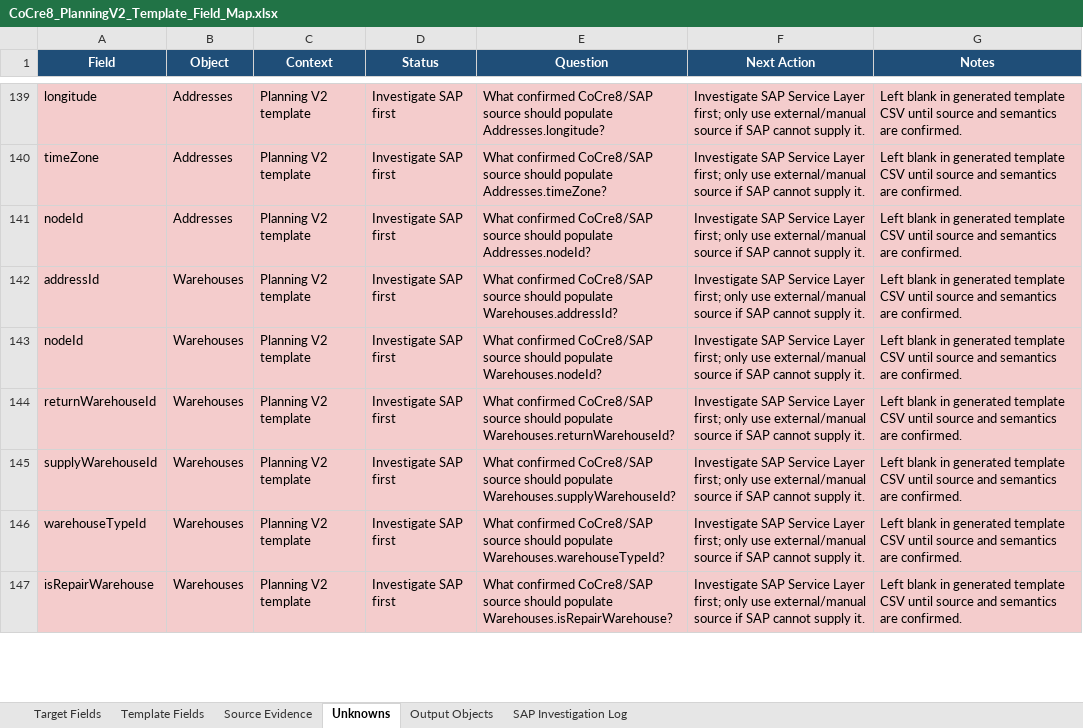
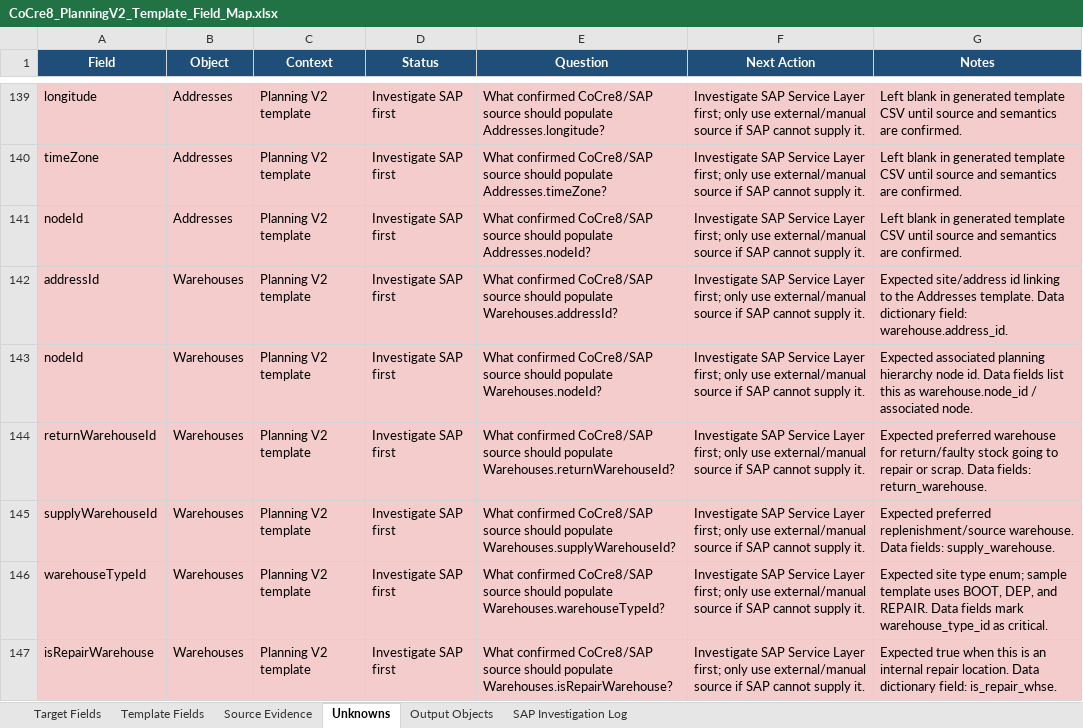
Before and after one commit to SPLChase/PlanningV2_CC8, an Excel workbook: docs/field-map/CoCre8_PlanningV2_Template_Field_Map.xlsx, sheet Unknowns, drawn as a sheet; only a part is shown, gaps mark what is left out; values as stored, in another font and other column widths than the file's, no borders; table styles not drawn; the diff covers the shown part only; the diff names each change by its address in the sheet, - before the commit and + after, or states it on an @@ line.

Commit message:
Clarify customer and warehouse template gaps

```diff
--- a/docs/field-map/CoCre8_PlanningV2_Template_Field_Map.xlsx (sheet Unknowns)
+++ b/docs/field-map/CoCre8_PlanningV2_Template_Field_Map.xlsx (sheet Unknowns)
-G142 (Notes): Left blank in generated template CSV until source and semantics are confirmed.
+G142 (Notes): Expected site/address id linking to the Addresses template. Data dictionary field: warehouse.address_id.
-G143 (Notes): Left blank in generated template CSV until source and semantics are confirmed.
+G143 (Notes): Expected associated planning hierarchy node id. Data fields list this as warehouse.node_id / associated node.
-G144 (Notes): Left blank in generated template CSV until source and semantics are confirmed.
+G144 (Notes): Expected preferred warehouse for return/faulty stock going to repair or scrap. Data fields: return_warehouse.
-G145 (Notes): Left blank in generated template CSV until source and semantics are confirmed.
+G145 (Notes): Expected preferred replenishment/source warehouse. Data fields: supply_warehouse.
-G146 (Notes): Left blank in generated template CSV until source and semantics are confirmed.
+G146 (Notes): Expected site type enum; sample template uses BOOT, DEP, and REPAIR. Data fields mark warehouse_type_id as critical.
-G147 (Notes): Left blank in generated template CSV until source and semantics are confirmed.
+G147 (Notes): Expected true when this is an internal repair location. Data dictionary field: is_repair_whse.
```
Also changed, not shown: 19 edited cells elsewhere in this sheet, sheet Template Fields, 1 other file.
